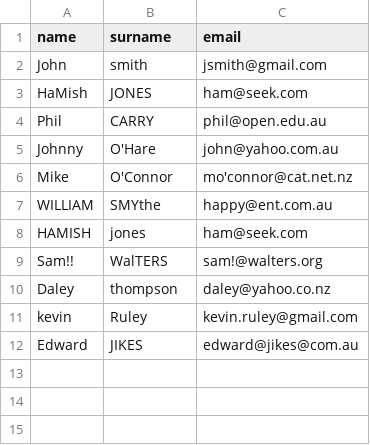
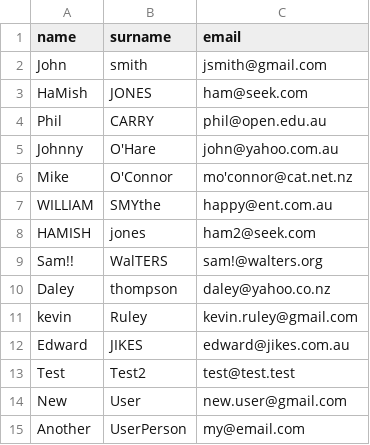
Before and after one commit to danryans/catalyst-script-task, a CSV file: users.csv, drawn as a sheet.

Commit message:
Added database function to clean strings. Added function to parse each database statement. Updated generate SQL function to use database to clean each value.

```diff
--- a/users.csv
+++ b/users.csv
@@ -7,3 +7,3 @@ Mike,O'Connor,mo'connor@cat.net.nz
 WILLIAM,SMYthe,happy@ent.com.au
-HAMISH,"jones	",ham@seek.com
+HAMISH,"jones	",ham2@seek.com
 Sam!!  ,WalTERS,"sam!@walters.org	"
@@ -11,2 +11,5 @@ Daley,thompson,daley@yahoo.co.nz
 kevin,Ruley,kevin.ruley@gmail.com
-Edward ,JIKES,edward@jikes@com.au
+Edward ,JIKES,edward@jikes.com.au
+Test,Test2,test@test.test
+New,User,new.user@gmail.com
+Another,UserPerson,my@email.com
```
Also changed, not shown: 1 other file.
